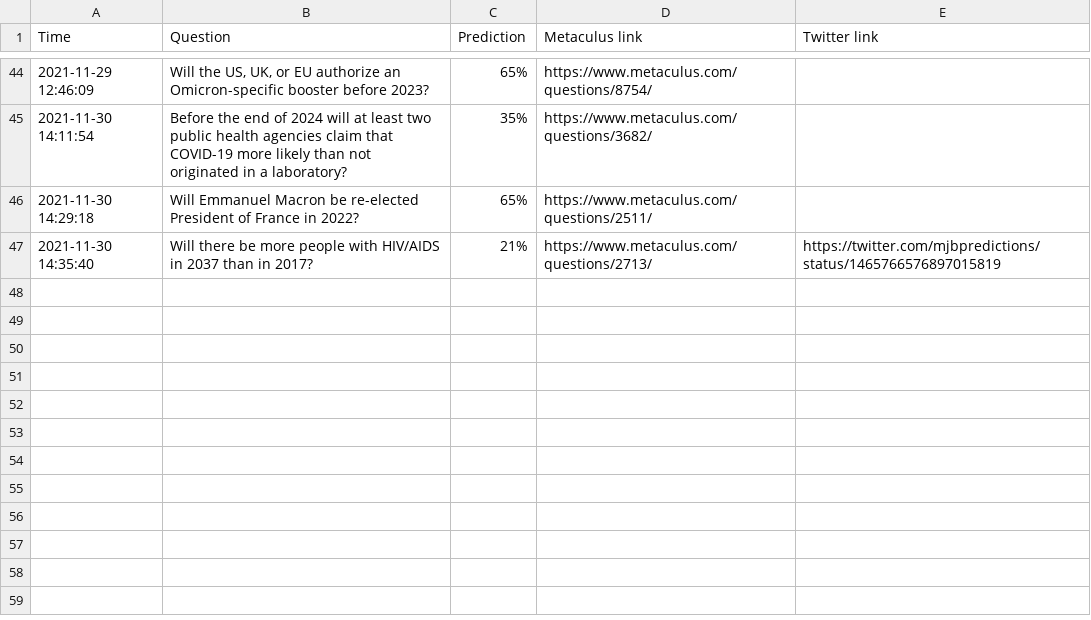
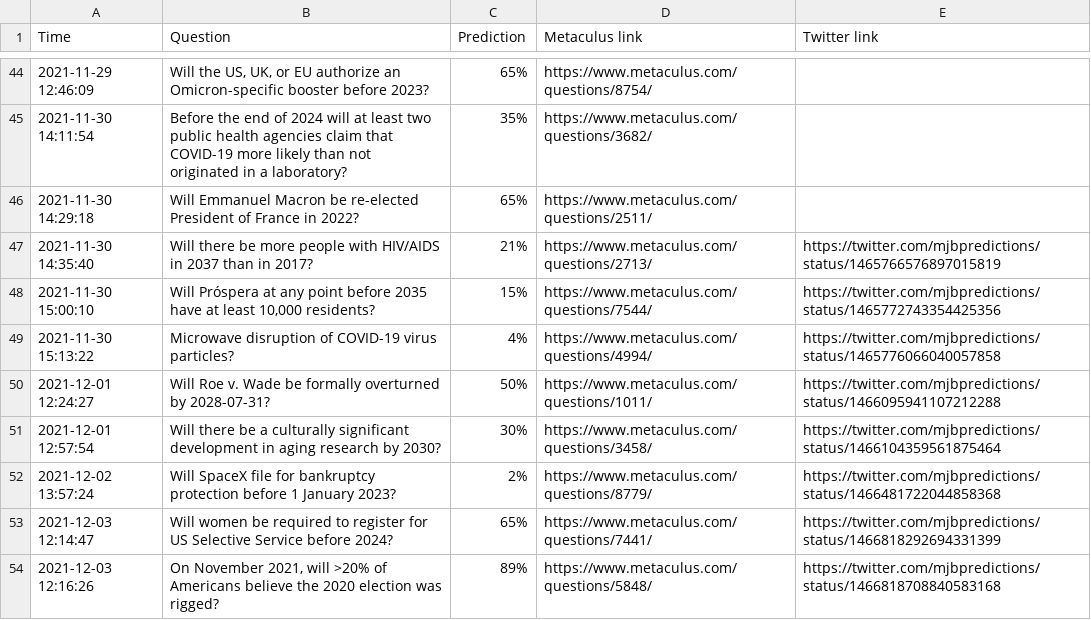
Before and after one commit to MatthewJBarnett/PredictionLogs, a CSV file: PredictionDatabase.csv, drawn as a sheet; only a part is shown, gaps mark what is left out; the diff names each change by its address in the sheet, - before the commit and + after, or states it on an @@ line.

Commit message:
Updating database

```diff
--- a/PredictionDatabase.csv
+++ b/PredictionDatabase.csv
+row 48: 2021-11-30 15:00:10 | Will Próspera at any point before 2035 have at least 10,000 residents? | 15% | https://www.metaculus.com/questions/7544/ | https://twitter.com/mjbpredictions/status/1465772743354425356
+row 49: 2021-11-30 15:13:22 | Microwave disruption of COVID-19 virus particles? | 4% | https://www.metaculus.com/questions/4994/ | https://twitter.com/mjbpredictions/status/1465776066040057858
+row 50: 2021-12-01 12:24:27 | Will Roe v. Wade be formally overturned by 2028-07-31? | 50% | https://www.metaculus.com/questions/1011/ | https://twitter.com/mjbpredictions/status/1466095941107212288
+row 51: 2021-12-01 12:57:54 | Will there be a culturally significant development in aging research by 2030? | 30% | https://www.metaculus.com/questions/3458/ | https://twitter.com/mjbpredictions/status/1466104359561875464
+row 52: 2021-12-02 13:57:24 | Will SpaceX file for bankruptcy protection before 1 January 2023? | 2% | https://www.metaculus.com/questions/8779/ | https://twitter.com/mjbpredictions/status/1466481722044858368
+row 53: 2021-12-03 12:14:47 | Will women be required to register for US Selective Service before 2024? | 65% | https://www.metaculus.com/questions/7441/ | https://twitter.com/mjbpredictions/status/1466818292694331399
+row 54: 2021-12-03 12:16:26 | On November 2021, will >20% of Americans believe the 2020 election was rigged? | 89% | https://www.metaculus.com/questions/5848/ | https://twitter.com/mjbpredictions/status/1466818708840583168
```
Also changed, not shown: 1 other file.
